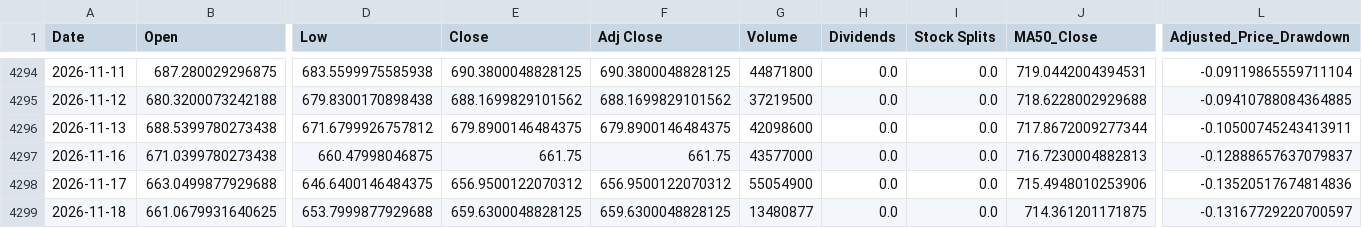
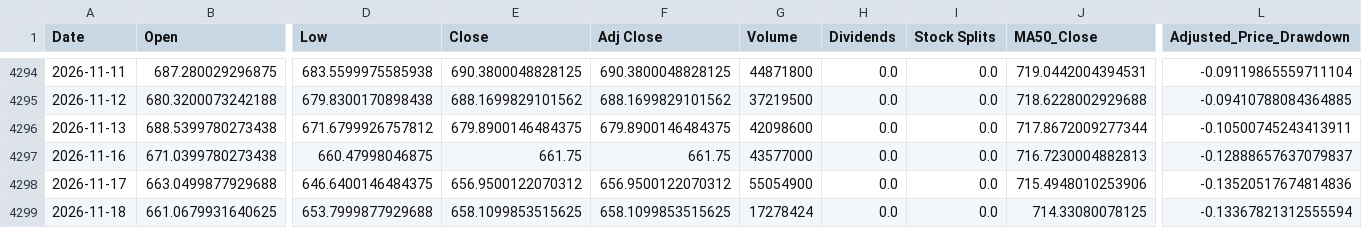
Before and after one commit to a23882005/LivingWaterAI, a CSV file: data/market_history/QQQ.csv, drawn as a sheet; only a part is shown, gaps mark what is left out; the diff names each change by its address in the sheet, - before the commit and + after, or states it on an @@ line.

```diff
--- a/data/market_history/QQQ.csv
+++ b/data/market_history/QQQ.csv
-E4299 (Close): 659.6300048828125
+E4299 (Close): 658.1099853515625
-F4299 (Adj Close): 659.6300048828125
+F4299 (Adj Close): 658.1099853515625
-G4299 (Volume): 13480877
+G4299 (Volume): 17278424
-J4299 (MA50_Close): 714.361201171875
+J4299 (MA50_Close): 714.33080078125
-L4299 (Adjusted_Price_Drawdown): -0.13167729220700597
+L4299 (Adjusted_Price_Drawdown): -0.13367821312555594
```
Also changed, not shown: data/market_history/SPY.csv, data/market_history/VOO.csv, 4 other files.
